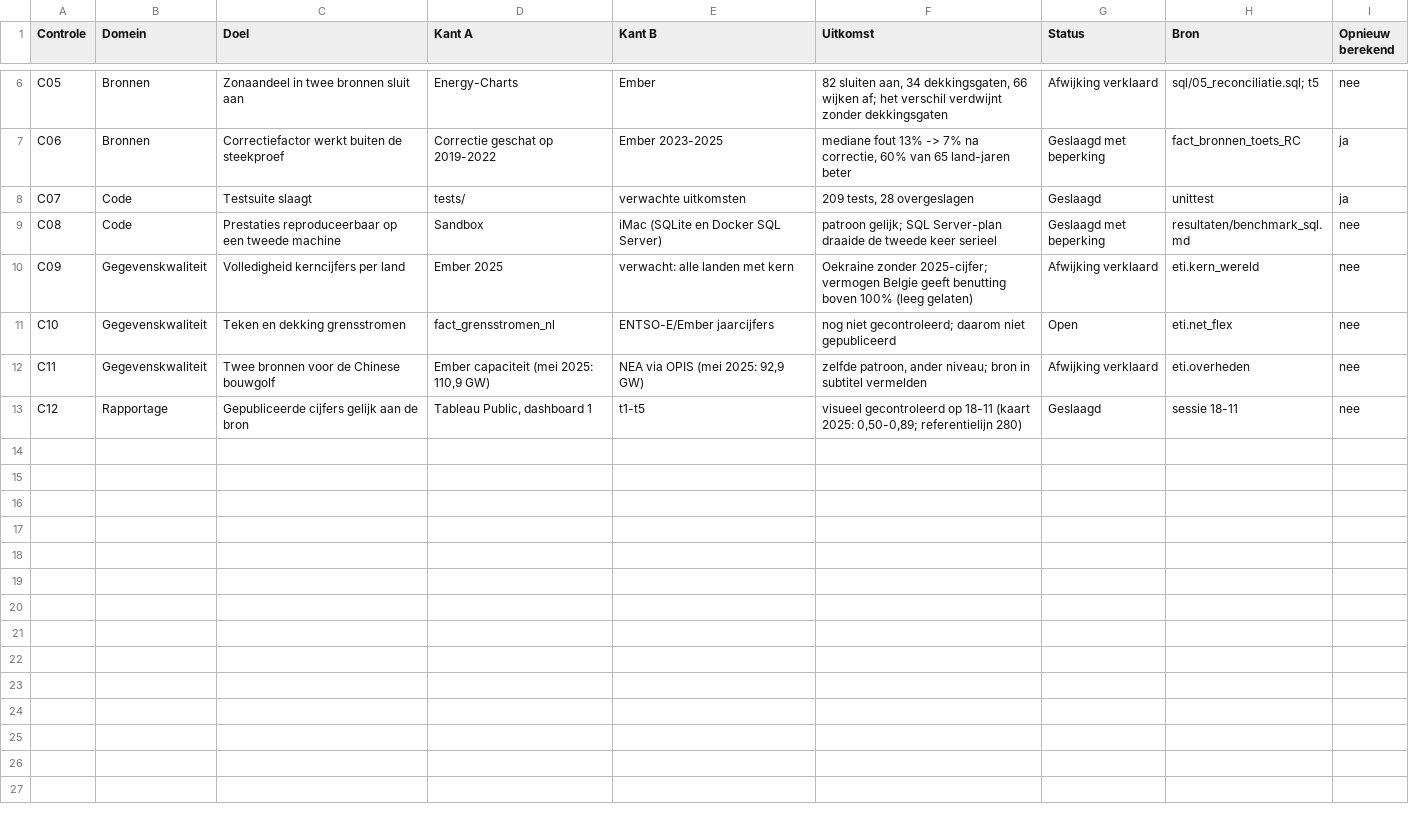
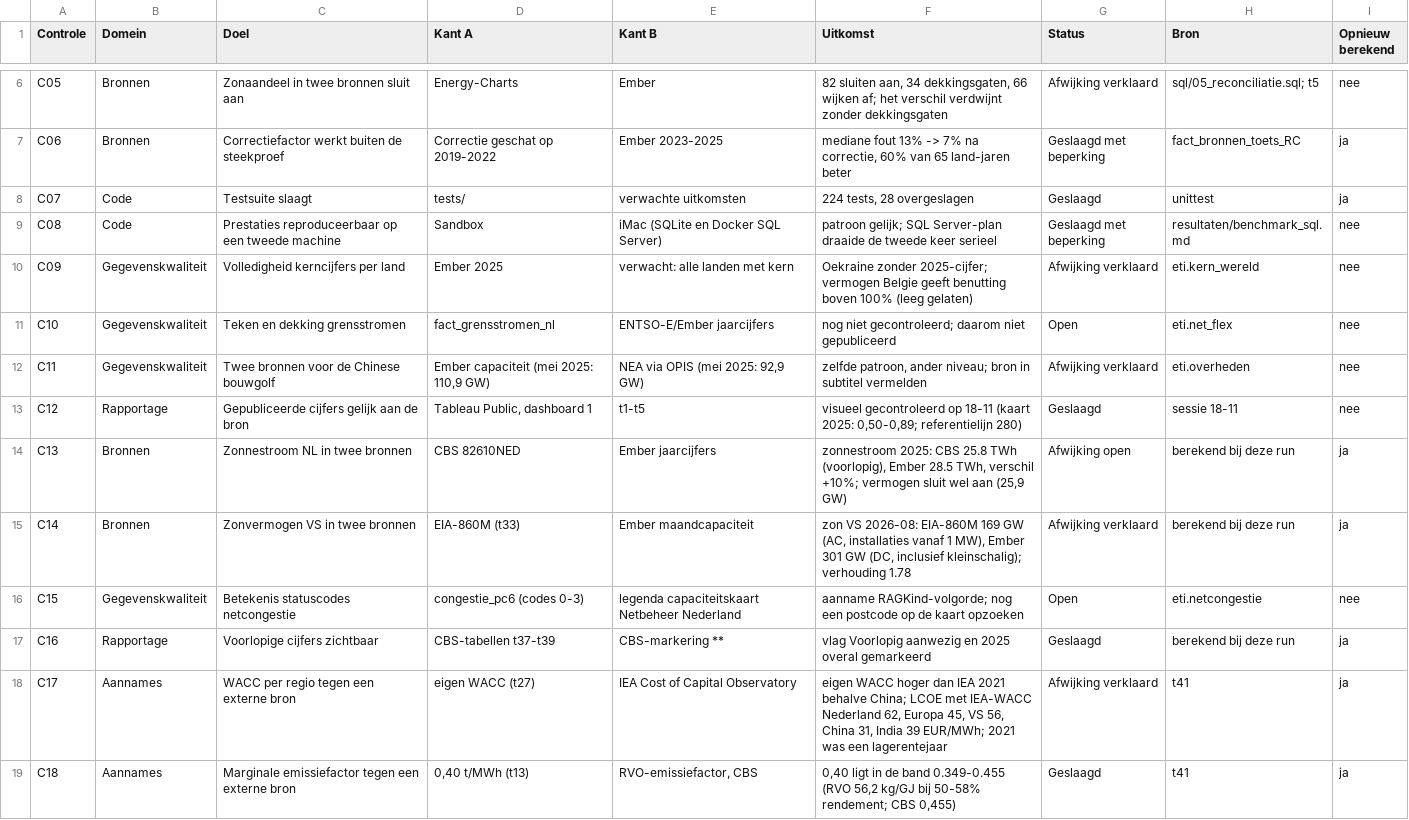
Before and after one commit to tjebbel/solar-storage-investment-lab, a CSV file: tableau/data/t15_controles.csv, drawn as a sheet; only a part is shown, gaps mark what is left out.

```diff
--- a/tableau/data/t15_controles.csv
+++ b/tableau/data/t15_controles.csv
@@ -7,3 +7,3 @@ C05,Bronnen,Zonaandeel in twee bronnen sluit aan,Energy-Charts,Ember,"82 sluiten
 C06,Bronnen,Correctiefactor werkt buiten de steekproef,Correctie geschat op 2019-2022,Ember 2023-2025,"mediane fout 13% -> 7% na correctie, 60% van 65 land-jaren beter",Geslaagd met beperking,fact_bronnen_toets_RC,ja
-C07,Code,Testsuite slaagt,tests/,verwachte uitkomsten,"209 tests, 28 overgeslagen",Geslaagd,unittest,ja
+C07,Code,Testsuite slaagt,tests/,verwachte uitkomsten,"224 tests, 28 overgeslagen",Geslaagd,unittest,ja
 C08,Code,Prestaties reproduceerbaar op een tweede machine,Sandbox,iMac (SQLite en Docker SQL Server),patroon gelijk; SQL Server-plan draaide de tweede keer serieel,Geslaagd met beperking,resultaten/benchmark_sql.md,nee
@@ -13 +13,7 @@ C11,Gegevenskwaliteit,Twee bronnen voor de Chinese bouwgolf,"Ember capaciteit (m
 C12,Rapportage,Gepubliceerde cijfers gelijk aan de bron,"Tableau Public, dashboard 1",t1-t5,"visueel gecontroleerd op 18-11 (kaart 2025: 0,50-0,89; referentielijn 280)",Geslaagd,sessie 18-11,nee
+C13,Bronnen,Zonnestroom NL in twee bronnen,CBS 82610NED,Ember jaarcijfers,"zonnestroom 2025: CBS 25.8 TWh (voorlopig), Ember 28.5 TWh, verschil +10%; vermogen sluit wel aan (25,9 GW)",Afwijking open,berekend bij deze run,ja
+C14,Bronnen,Zonvermogen VS in twee bronnen,EIA-860M (t33),Ember maandcapaciteit,"zon VS 2026-08: EIA-860M 169 GW (AC, installaties vanaf 1 MW), Ember 301 GW (DC, inclusief kleinschalig); verhouding 1.78",Afwijking verklaard,berekend bij deze run,ja
+C15,Gegevenskwaliteit,Betekenis statuscodes netcongestie,congestie_pc6 (codes 0-3),legenda capaciteitskaart Netbeheer Nederland,aanname RAGKind-volgorde; nog een postcode op de kaart opzoeken,Open,eti.netcongestie,nee
+C16,Rapportage,Voorlopige cijfers zichtbaar,CBS-tabellen t37-t39,CBS-markering **,vlag Voorlopig aanwezig en 2025 overal gemarkeerd,Geslaagd,berekend bij deze run,ja
+C17,Aannames,WACC per regio tegen een externe bron,eigen WACC (t27),IEA Cost of Capital Observatory,"eigen WACC hoger dan IEA 2021 behalve China; LCOE met IEA-WACC Nederland 62, Europa 45, VS 56, China 31, India 39 EUR/MWh; 2021 was een lagerentejaar",Afwijking verklaard,t41,ja
+C18,Aannames,Marginale emissiefactor tegen een externe bron,"0,40 t/MWh (t13)","RVO-emissiefactor, CBS","0,40 ligt in de band 0.349-0.455 (RVO 56,2 kg/GJ bij 50-58% rendement; CBS 0,455)",Geslaagd,t41,ja
```
Also changed, not shown: tableau/data/t16_risico.csv, 56 other files.
